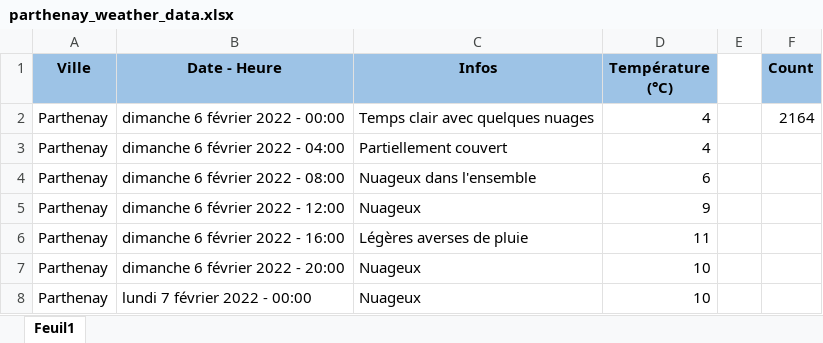
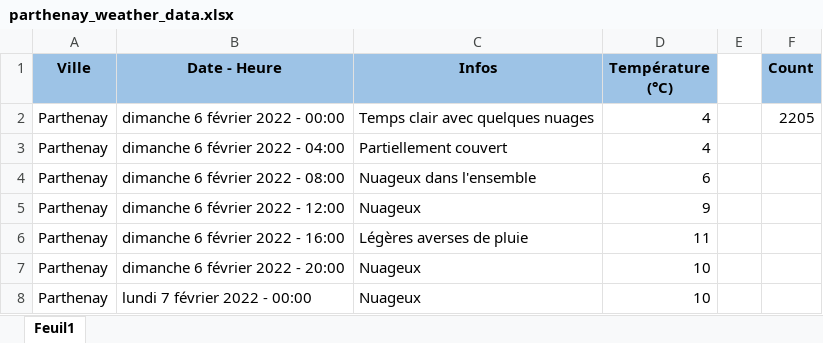
Before and after one commit to GuillaumeM92/La-Bouygue, an Excel workbook: apps/side-apps/weather/parthenay_weather_data.xlsx, sheet Feuil1, drawn as a sheet; only a part is shown; values as stored, in another font and other column widths than the file's, no borders; the diff covers the shown part only; the diff names each change by its address in the sheet, - before the commit and + after, or states it on an @@ line.

```diff
--- a/apps/side-apps/weather/parthenay_weather_data.xlsx (sheet Feuil1)
+++ b/apps/side-apps/weather/parthenay_weather_data.xlsx (sheet Feuil1)
-F2 (Count): 2164
+F2 (Count): 2205
```
Also changed, not shown: 41 added rows elsewhere in this sheet.
